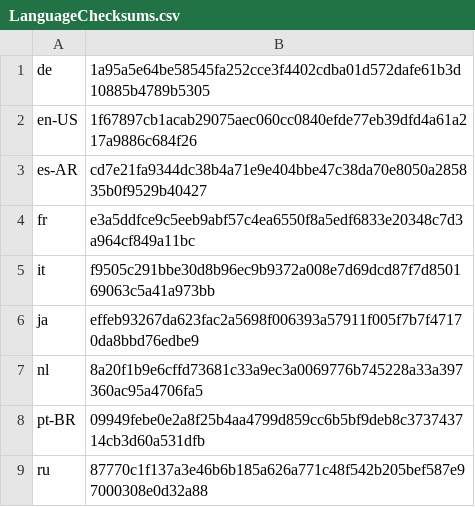
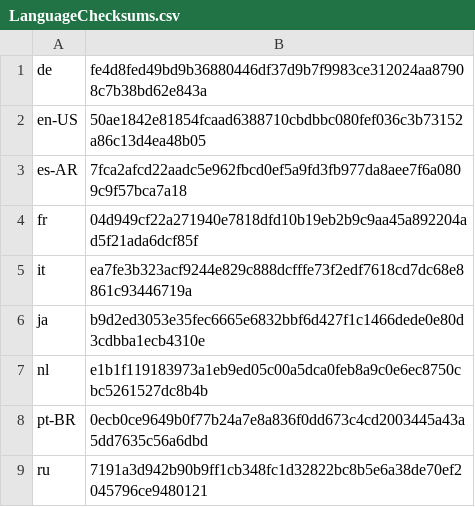
Before and after one commit to basvandenbrink/chocolatey-packages, a CSV file: betterbird/tools/LanguageChecksums.csv, drawn as a sheet.

Commit message:
AU: 1 updated - betterbird [skip ci] https://gist.github.com/basvandenbrink/cf2abf8d848094bfaf2fa984a0c85745/48be67633fa0039f253fb99b53d420ad7859e992

```diff
--- a/betterbird/tools/LanguageChecksums.csv
+++ b/betterbird/tools/LanguageChecksums.csv
@@ -1,9 +1,9 @@
-de|1a95a5e64be58545fa252cce3f4402cdba01d572dafe61b3d10885b4789b5305
-en-US|1f67897cb1acab29075aec060cc0840efde77eb39dfd4a61a217a9886c684f26
-es-AR|cd7e21fa9344dc38b4a71e9e404bbe47c38da70e8050a285835b0f9529b40427
-fr|e3a5ddfce9c5eeb9abf57c4ea6550f8a5edf6833e20348c7d3a964cf849a11bc
-it|f9505c291bbe30d8b96ec9b9372a008e7d69dcd87f7d850169063c5a41a973bb
-ja|effeb93267da623fac2a5698f006393a57911f005f7b7f47170da8bbd76edbe9
-nl|8a20f1b9e6cffd73681c33a9ec3a0069776b745228a33a397360ac95a4706fa5
-pt-BR|09949febe0e2a8f25b4aa4799d859cc6b5bf9deb8c373743714cb3d60a531dfb
-ru|87770c1f137a3e46b6b185a626a771c48f542b205bef587e97000308e0d32a88
+de|fe4d8fed49bd9b36880446df37d9b7f9983ce312024aa87908c7b38bd62e843a
+en-US|50ae1842e81854fcaad6388710cbdbbc080fef036c3b73152a86c13d4ea48b05
+es-AR|7fca2afcd22aadc5e962fbcd0ef5a9fd3fb977da8aee7f6a0809c9f57bca7a18
+fr|04d949cf22a271940e7818dfd10b19eb2b9c9aa45a892204ad5f21ada6dcf85f
+it|ea7fe3b323acf9244e829c888dcfffe73f2edf7618cd7dc68e8861c93446719a
+ja|b9d2ed3053e35fec6665e6832bbf6d427f1c1466dede0e80d3cdbba1ecb4310e
+nl|e1b1f119183973a1eb9ed05c00a5dca0feb8a9c0e6ec8750cbc5261527dc8b4b
+pt-BR|0ecb0ce9649b0f77b24a7e8a836f0dd673c4cd2003445a43a5dd7635c56a6dbd
+ru|7191a3d942b90b9ff1cb348fc1d32822bc8b5e6a38de70ef2045796ce9480121
```
Also changed, not shown: 2 other files.
